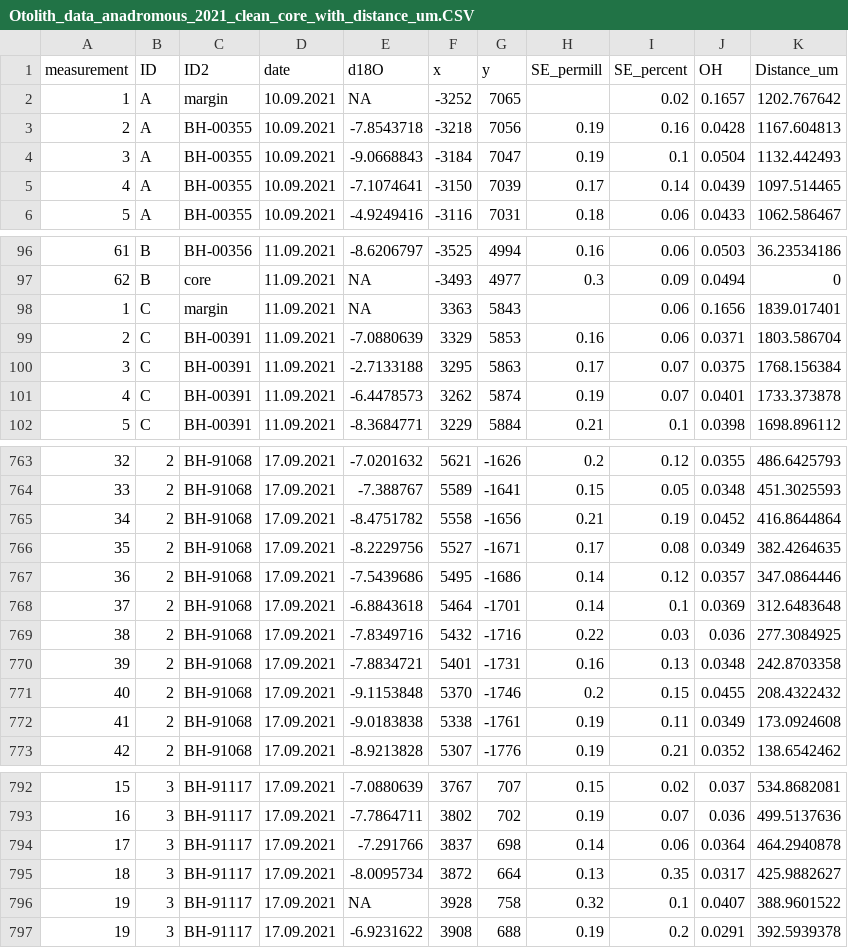
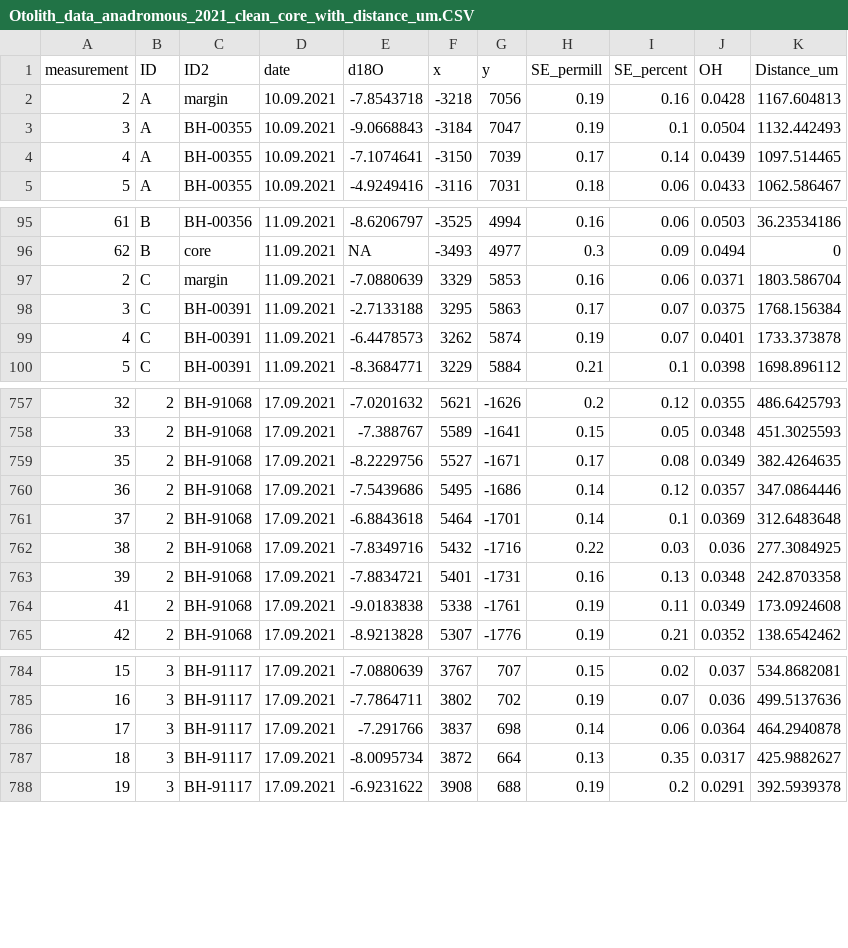
Before and after one commit to Traveller-2909/Otoganics, a CSV file: Data/Otolith_data_anadromous_2021_clean_core_with_distance_um.CSV, drawn as a sheet; only a part is shown, gaps mark what is left out; the diff covers the shown part only.

```diff
--- a/Data/Otolith_data_anadromous_2021_clean_core_with_distance_um.CSV
+++ b/Data/Otolith_data_anadromous_2021_clean_core_with_distance_um.CSV
@@ -1,4 +1,3 @@
 measurement;ID;ID2;date;d18O;x;y;SE_permill;SE_percent;OH;Distance_um
-1;A;margin;10.09.2021;NA;-3252;7065;;0.02;0.1657;1202.767642
-2;A;BH-00355;10.09.2021;-7.8543718;-3218;7056;0.19;0.16;0.0428;1167.604813
+2;A;margin;10.09.2021;-7.8543718;-3218;7056;0.19;0.16;0.0428;1167.604813
 3;A;BH-00355;10.09.2021;-9.0668843;-3184;7047;0.19;0.1;0.0504;1132.442493
@@ -97,4 +96,3 @@ measurement;ID;ID2;date;d18O;x;y;SE_permill;SE_percent;OH;Distance_um
 62;B;core;11.09.2021;NA;-3493;4977;0.3;0.09;0.0494;0
-1;C;margin;11.09.2021;NA;3363;5843;;0.06;0.1656;1839.017401
-2;C;BH-00391;11.09.2021;-7.0880639;3329;5853;0.16;0.06;0.0371;1803.586704
+2;C;margin;11.09.2021;-7.0880639;3329;5853;0.16;0.06;0.0371;1803.586704
 3;C;BH-00391;11.09.2021;-2.7133188;3295;5863;0.17;0.07;0.0375;1768.156384
@@ -764,3 +758,2 @@ measurement;ID;ID2;date;d18O;x;y;SE_permill;SE_percent;OH;Distance_um
 33;2;BH-91068;17.09.2021;-7.388767;5589;-1641;0.15;0.05;0.0348;451.3025593
-34;2;BH-91068;17.09.2021;-8.4751782;5558;-1656;0.21;0.19;0.0452;416.8644864
 35;2;BH-91068;17.09.2021;-8.2229756;5527;-1671;0.17;0.08;0.0349;382.4264635
@@ -770,3 +763,2 @@ measurement;ID;ID2;date;d18O;x;y;SE_permill;SE_percent;OH;Distance_um
 39;2;BH-91068;17.09.2021;-7.8834721;5401;-1731;0.16;0.13;0.0348;242.8703358
-40;2;BH-91068;17.09.2021;-9.1153848;5370;-1746;0.2;0.15;0.0455;208.4322432
 41;2;BH-91068;17.09.2021;-9.0183838;5338;-1761;0.19;0.11;0.0349;173.0924608
@@ -795,3 +787,2 @@ measurement;ID;ID2;date;d18O;x;y;SE_permill;SE_percent;OH;Distance_um
 18;3;BH-91117;17.09.2021;-8.0095734;3872;664;0.13;0.35;0.0317;425.9882627
-19;3;BH-91117;17.09.2021;NA;3928;758;0.32;0.1;0.0407;388.9601522
 19;3;BH-91117;17.09.2021;-6.9231622;3908;688;0.19;0.2;0.0291;392.5939378
```
Also changed, not shown: 12 removed rows and 4 edited cells elsewhere in this file, Data/2021_anadromous_data_clean.csv, Data/2022_data_clean.csv, 6 other files.
